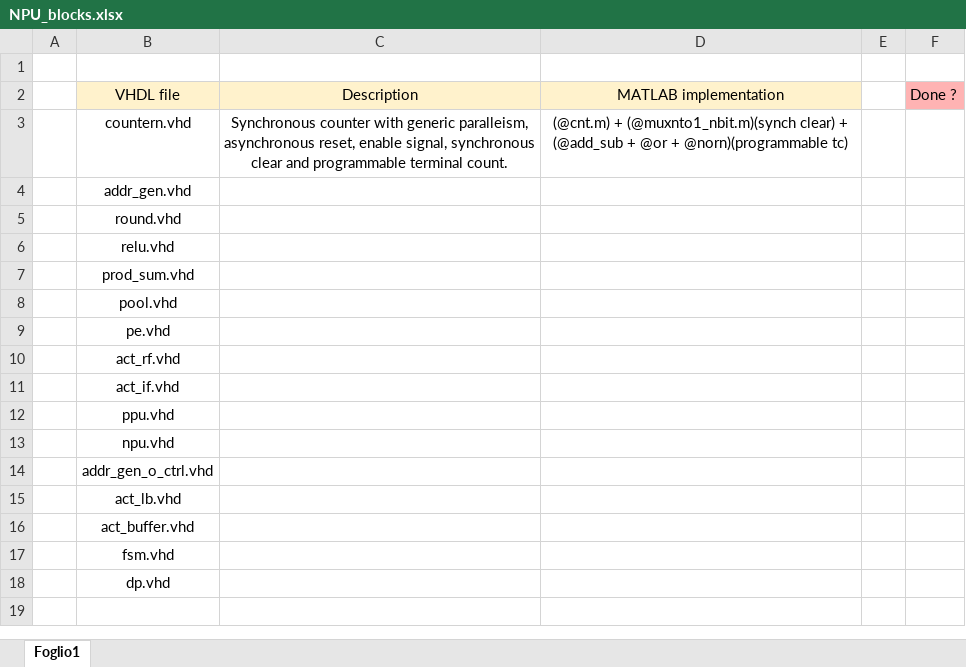
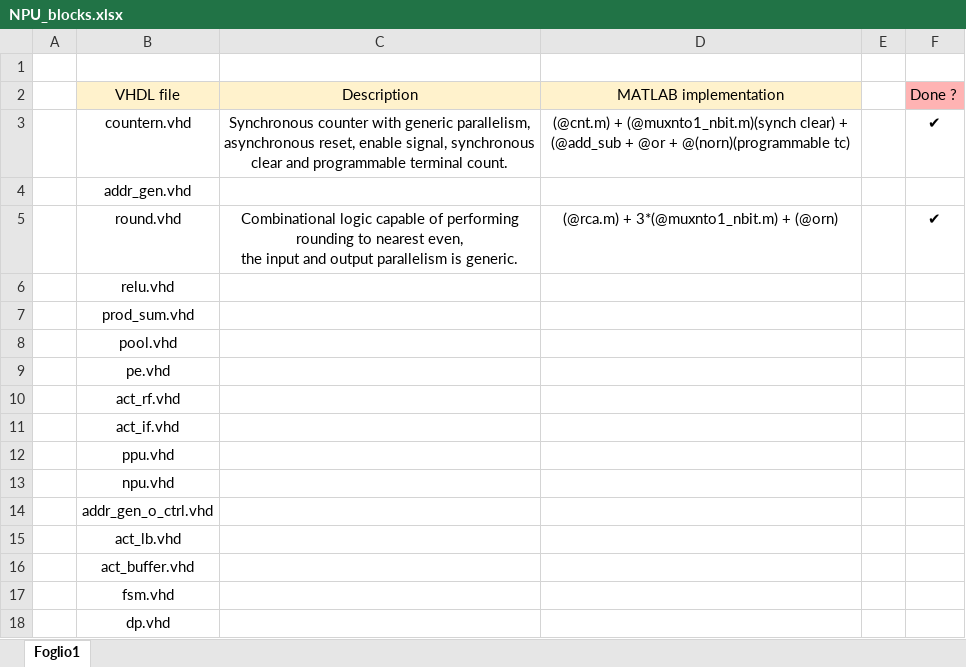
Before and after one commit to matteorisso/Workshop_Innovative_Systems, an Excel workbook: PARTE_SECONDA/NPU_blocks.xlsx, sheet Foglio1, drawn as a sheet; values as stored, in another font and other column widths than the file's, no borders; ↵ is a line break in a cell; the diff names each change by its address in the sheet, - before the commit and + after, or states it on an @@ line.

Commit message:
done round.vhd and countern.vhd

```diff
--- a/PARTE_SECONDA/NPU_blocks.xlsx (sheet Foglio1)
+++ b/PARTE_SECONDA/NPU_blocks.xlsx (sheet Foglio1)
-C3 (Description): …with generic paralleism, asynchronous reset,…
+C3 (Description): …with generic parallelism, asynchronous reset,…
-D3 (MATLAB implementation): …@or + @norn)(programmable tc)
+D3 (MATLAB implementation): …@or + @(norn)(programmable tc)
-F3 (Done ?): (empty)
+F3 (Done ?): ✔
-C5 (Description): (empty)
+C5 (Description): Combinational logic capable of performing rounding to nearest even, ↵ the input and output parallelism is generic.
-D5 (MATLAB implementation): (empty)
+D5 (MATLAB implementation): (@rca.m) + 3*(@muxnto1_nbit.m) + (@orn)
-F5 (Done ?): (empty)
+F5 (Done ?): ✔
```
Also changed, not shown: 10 other files.
